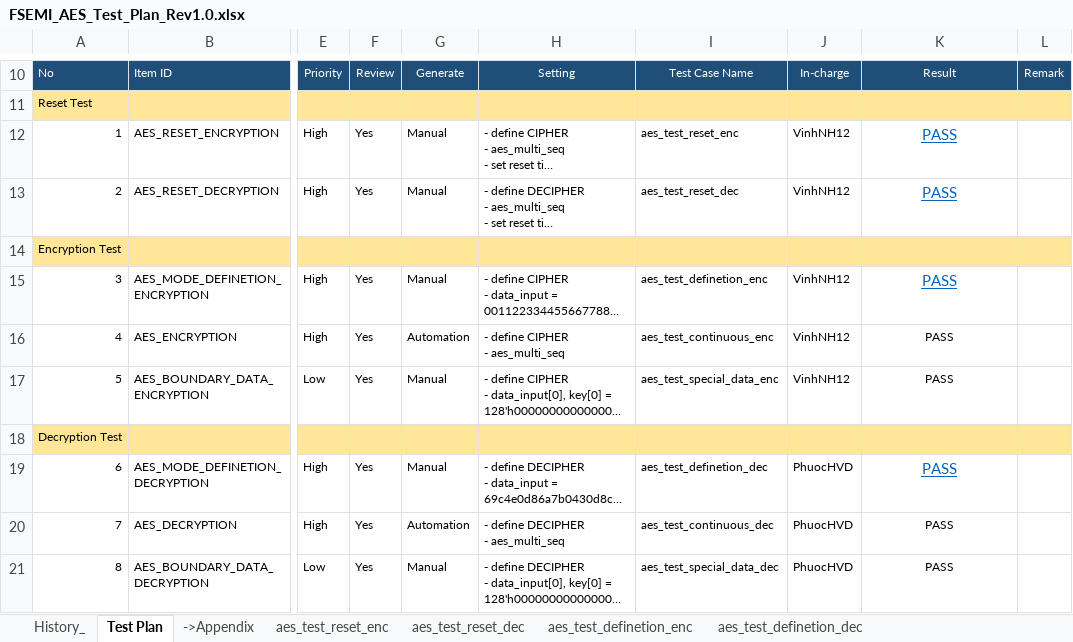
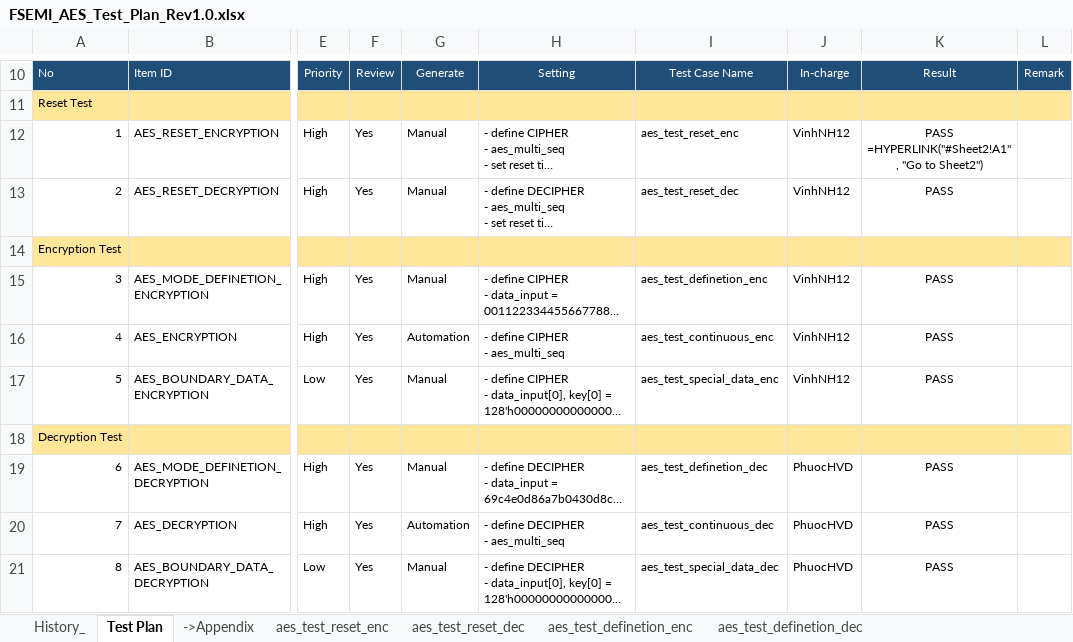
Before and after one commit to phuocnin/AES-IP, an Excel workbook: doc/FSEMI_AES_Test_Plan_Rev1.0.xlsx, sheet Test Plan, drawn as a sheet; only a part is shown, gaps mark what is left out; long unchanged cells end in …; values as stored, in another font and other column widths than the file's, no borders; the diff names each change by its address in the sheet, - before the commit and + after, or states it on an @@ line.

```diff
--- a/doc/FSEMI_AES_Test_Plan_Rev1.0.xlsx (sheet Test Plan)
+++ b/doc/FSEMI_AES_Test_Plan_Rev1.0.xlsx (sheet Test Plan)
-K12: PASS
+K12: PASS =HYPERLINK("#Sheet2!A1", "Go to Sheet2")
@@ K12:K13 underline: on → off, text colour: #0563C1 → black, text size: smaller @@
@@ K15 underline: on → off, text colour: #0563C1 → black, text size: smaller @@
@@ K19 underline: on → off, text colour: #0563C1 → black, text size: smaller @@
```
Also changed, not shown: charts or pictures, 46 other files.
